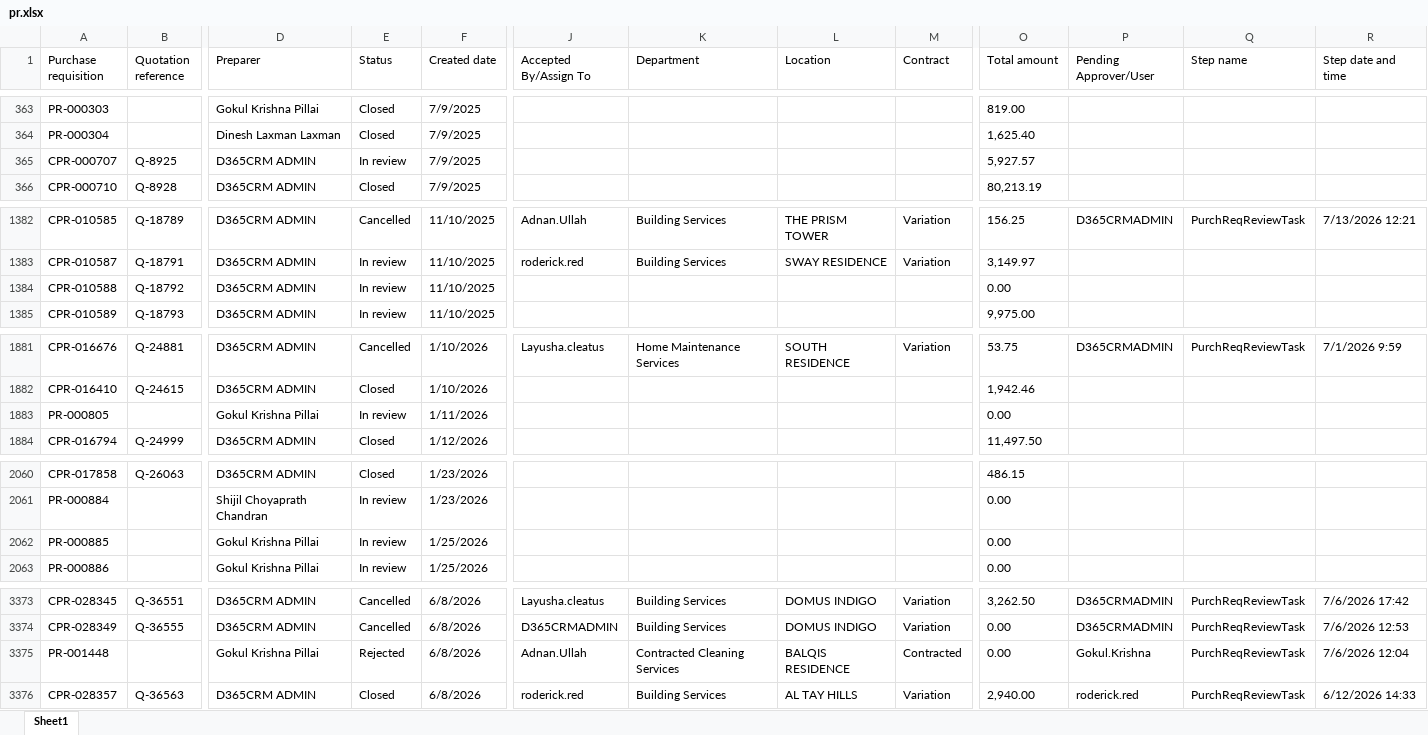
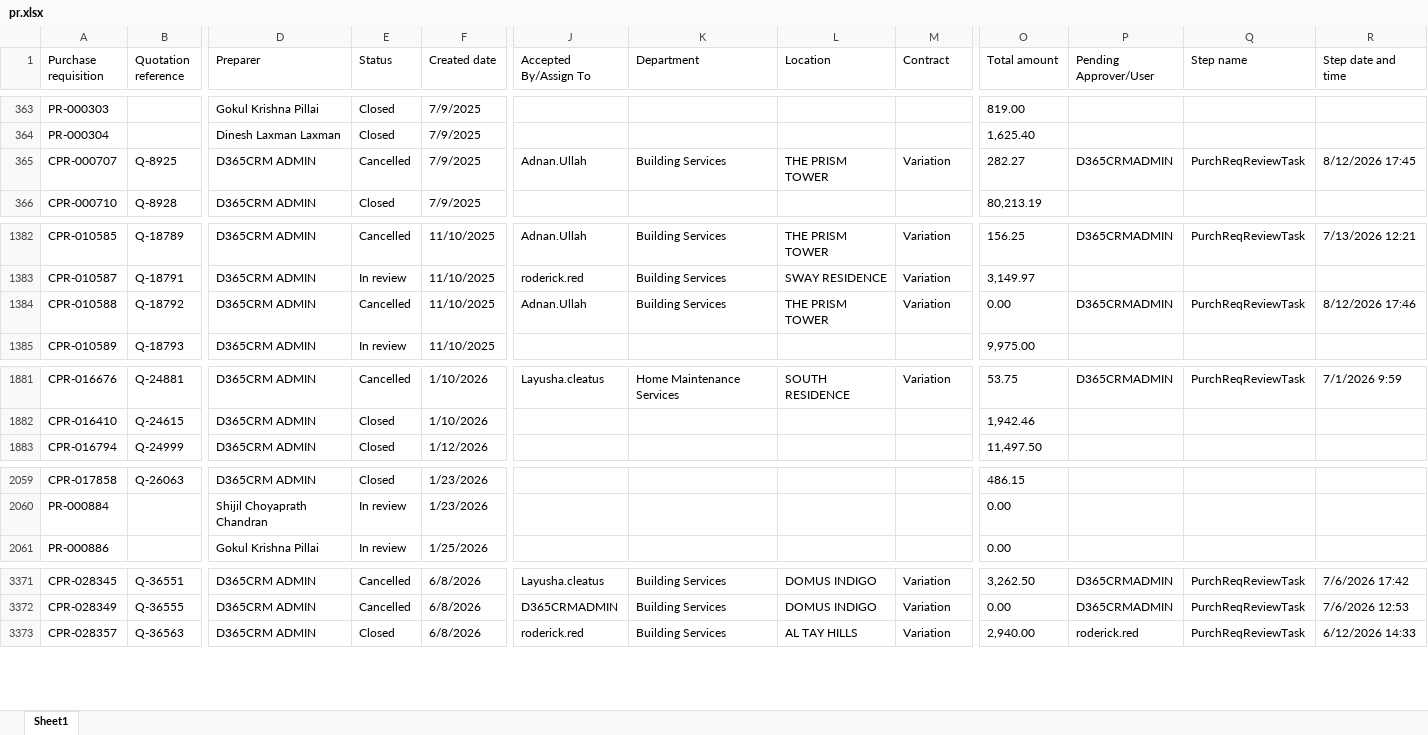
Before and after one commit to Chandansah605/PR-PO-Pipeline-Dashboard, an Excel workbook: pr.xlsx, sheet Sheet1, drawn as a sheet; only a part is shown, gaps mark what is left out; values as stored, in another font and other column widths than the file's, no borders; table styles not drawn; removed rows and columns are numbered as before the commit, all else as after; rows hold the shown columns only; the diff covers the shown part only; the diff names each change by its address in the sheet, - before the commit and + after, or states it on an @@ line.

```diff
--- a/pr.xlsx (sheet Sheet1)
+++ b/pr.xlsx (sheet Sheet1)
-E365 (Status): In review
+E365 (Status): Cancelled
-J365 (Accepted By/Assign To): (empty)
+J365 (Accepted By/Assign To): Adnan.Ullah
-K365 (Department): (empty)
+K365 (Department): Building Services
-L365 (Location): (empty)
+L365 (Location): THE PRISM TOWER
-M365 (Contract): (empty)
+M365 (Contract): Variation
-O365 (Total amount): 5,927.57
+O365 (Total amount): 282.27
-P365 (Pending Approver/User): (empty)
+P365 (Pending Approver/User): D365CRMADMIN
-Q365 (Step name): (empty)
+Q365 (Step name): PurchReqReviewTask
-R365 (Step date and time): (empty)
+R365 (Step date and time): 8/12/2026 17:45
-E1384 (Status): In review
+E1384 (Status): Cancelled
-J1384 (Accepted By/Assign To): (empty)
+J1384 (Accepted By/Assign To): Adnan.Ullah
-K1384 (Department): (empty)
+K1384 (Department): Building Services
-L1384 (Location): (empty)
+L1384 (Location): THE PRISM TOWER
-M1384 (Contract): (empty)
+M1384 (Contract): Variation
-P1384 (Pending Approver/User): (empty)
+P1384 (Pending Approver/User): D365CRMADMIN
-Q1384 (Step name): (empty)
+Q1384 (Step name): PurchReqReviewTask
-R1384 (Step date and time): (empty)
+R1384 (Step date and time): 8/12/2026 17:46
-row 1883: PR-000805 |  | Gokul Krishna Pillai | In review | 1/11/2026 |  |  |  |  | 0.00
-row 2062: PR-000885 |  | Gokul Krishna Pillai | In review | 1/25/2026 |  |  |  |  | 0.00
-row 3375: PR-001448 |  | Gokul Krishna Pillai | Rejected | 6/8/2026 | Adnan.Ullah | Contracted Cleaning Services | BALQIS RESIDENCE | Contracted | 0.00 | Gokul.Krishna | PurchReqReviewTask | 7/6/2026 12:04
```
Also changed, not shown: 21 added rows, 2 removed rows and 117 edited cells elsewhere in this sheet, po.xlsx.
